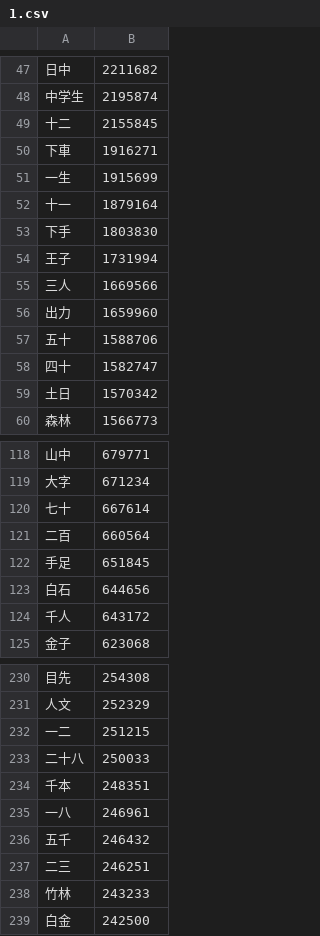
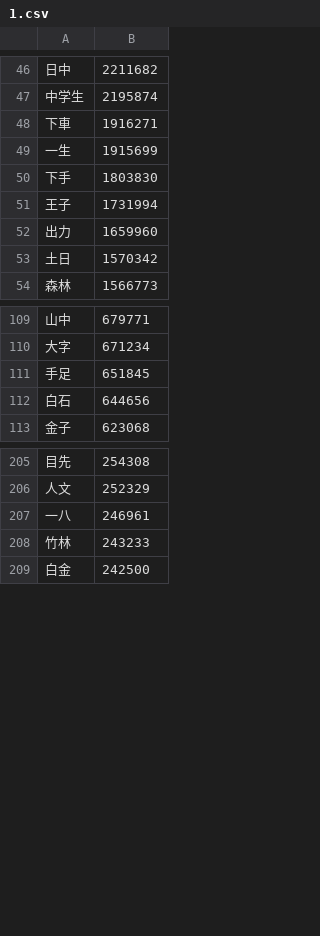
Before and after one commit to marmooo/graded-idioms-ja, a CSV file: dist/1.csv, drawn as a sheet; only a part is shown, gaps mark what is left out; the diff covers the shown part only.

```diff
--- a/dist/1.csv
+++ b/dist/1.csv
@@ -48,12 +47,7 @@
 中学生,2195874
-十二,2155845
 下車,1916271
 一生,1915699
-十一,1879164
 下手,1803830
 王子,1731994
-三人,1669566
 出力,1659960
-五十,1588706
-四十,1582747
 土日,1570342
@@ -119,7 +110,4 @@
 大字,671234
-七十,667614
-二百,660564
 手足,651845
 白石,644656
-千人,643172
 金子,623068
@@ -231,8 +206,3 @@
 人文,252329
-一二,251215
-二十八,250033
-千本,248351
 一八,246961
-五千,246432
-二三,246251
 竹林,243233
```
Also changed, not shown: 51 removed rows elsewhere in this file, dist/2.csv, dist/3.csv, 31 other files.
